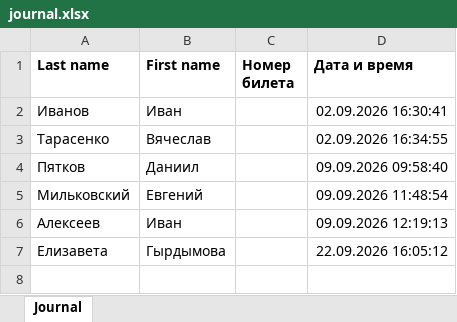
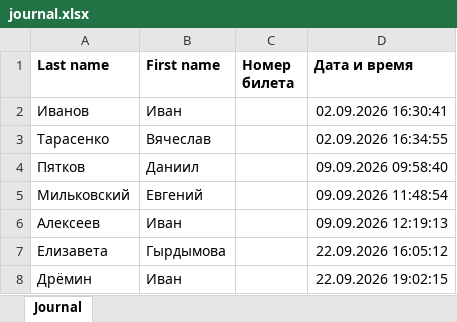
Before and after one commit to DaniilPeatcov2003/ExamTicketGenerator, an Excel workbook: journal.xlsx, sheet Journal, drawn as a sheet; values as stored, in another font and other column widths than the file's, no borders; the diff names each change by its address in the sheet, - before the commit and + after, or states it on an @@ line.

Commit message:
Update exam ticket journal

```diff
--- a/journal.xlsx (sheet Journal)
+++ b/journal.xlsx (sheet Journal)
+row 8: Дрёмин | Иван |  | 22.09.2026 19:02:15
```
